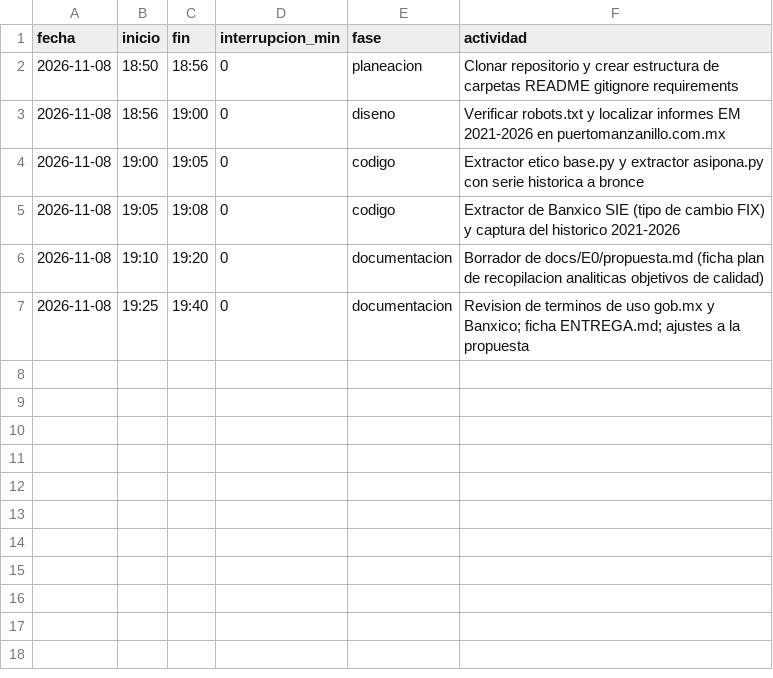
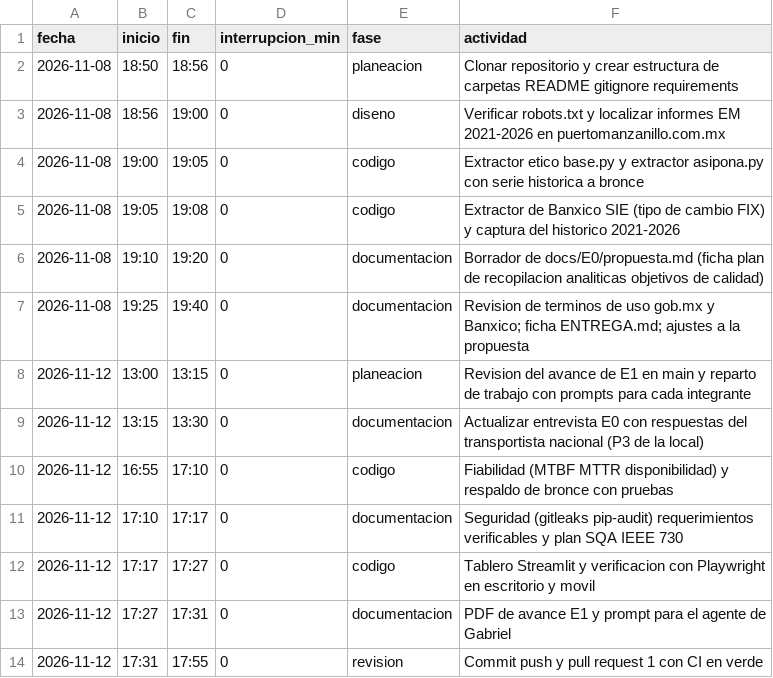
Before and after one commit to gabeMoran05-coder/TDL-MANZADOCKER, a CSV file: calidad/tiempo-emilio.csv, drawn as a sheet.

```diff
--- a/calidad/tiempo-emilio.csv
+++ b/calidad/tiempo-emilio.csv
@@ -7 +7,8 @@ fecha,inicio,fin,interrupcion_min,fase,actividad
 2026-11-08,19:25,19:40,0,documentacion,Revision de terminos de uso gob.mx y Banxico; ficha ENTREGA.md; ajustes a la propuesta
+2026-11-12,13:00,13:15,0,planeacion,Revision del avance de E1 en main y reparto de trabajo con prompts para cada integrante
+2026-11-12,13:15,13:30,0,documentacion,Actualizar entrevista E0 con respuestas del transportista nacional (P3 de la local)
+2026-11-12,16:55,17:10,0,codigo,Fiabilidad (MTBF MTTR disponibilidad) y respaldo de bronce con pruebas
+2026-11-12,17:10,17:17,0,documentacion,Seguridad (gitleaks pip-audit) requerimientos verificables y plan SQA IEEE 730
+2026-11-12,17:17,17:27,0,codigo,Tablero Streamlit y verificacion con Playwright en escritorio y movil
+2026-11-12,17:27,17:31,0,documentacion,PDF de avance E1 y prompt para el agente de Gabriel
+2026-11-12,17:31,17:55,0,revision,Commit push y pull request 1 con CI en verde
```
